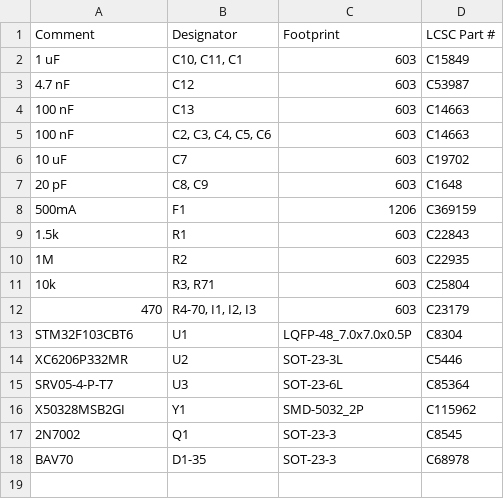
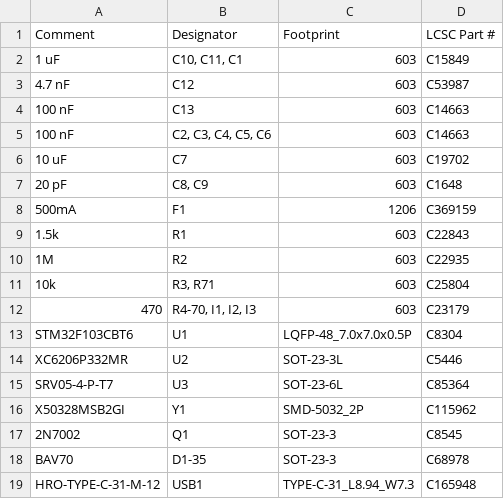
Before and after one commit to audrentis/Clarice, a CSV file: Production/jlc_BOM.csv, drawn as a sheet; the diff names each change by its address in the sheet, - before the commit and + after, or states it on an @@ line.

```diff
--- a/Production/jlc_BOM.csv
+++ b/Production/jlc_BOM.csv
+row 19: HRO-TYPE-C-31-M-12 | USB1 | TYPE-C-31_L8.94_W7.3 | C165948
```
Also changed, not shown: 28 other files.
